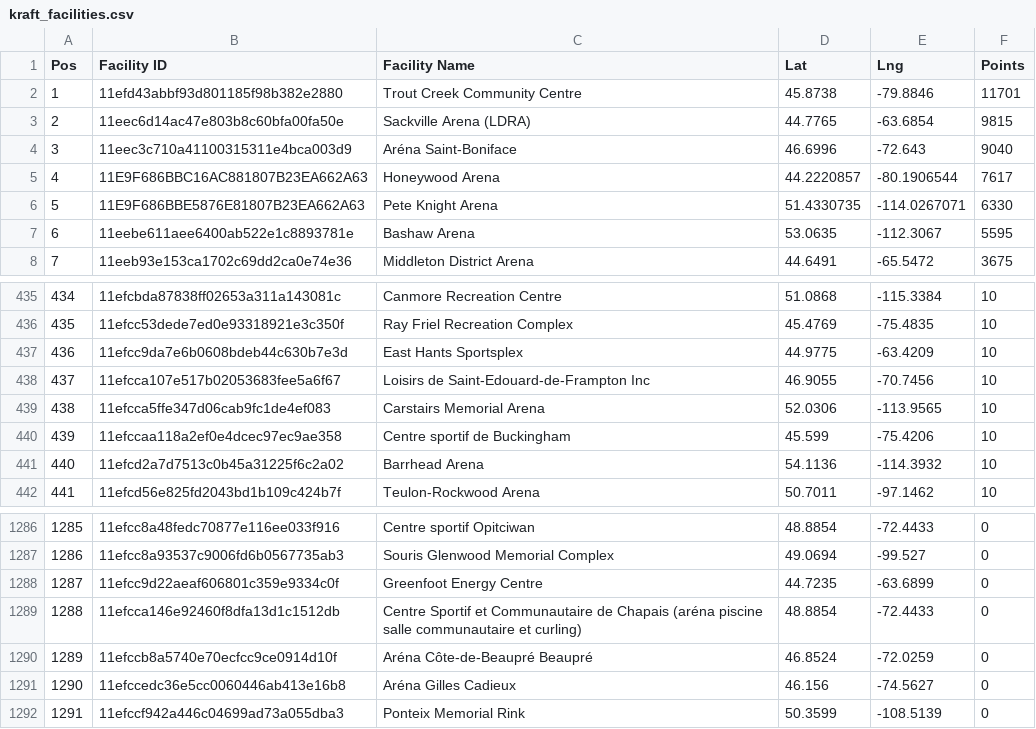
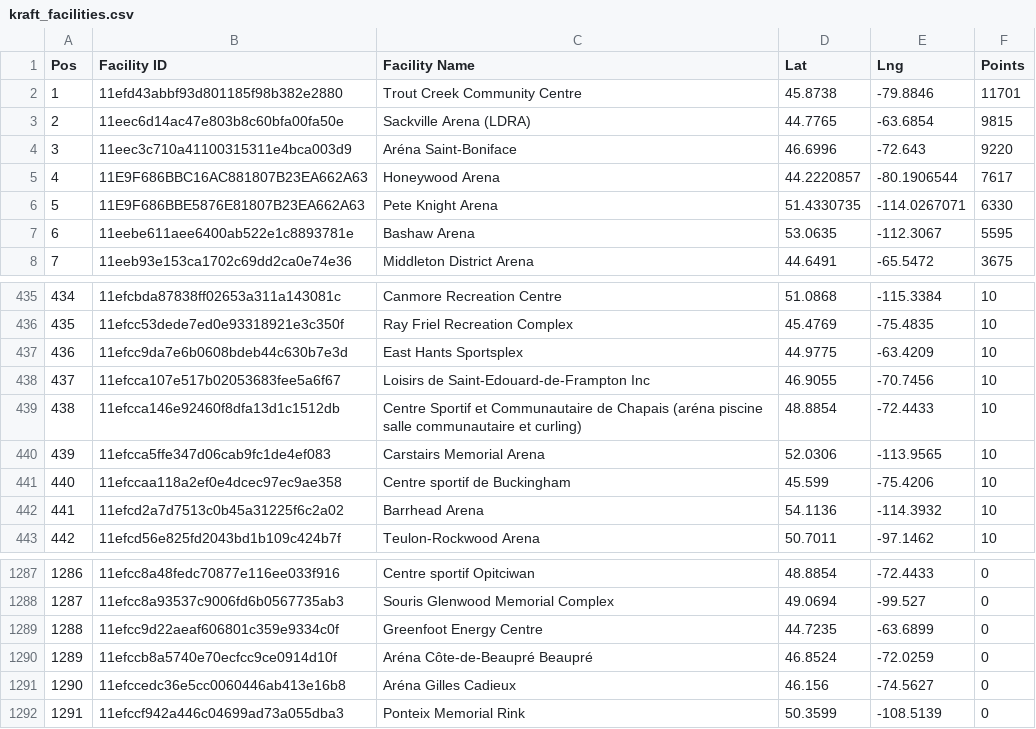
Before and after one commit to madgetr/hockeyville, a CSV file: data/kraft_facilities.csv, drawn as a sheet; only a part is shown, gaps mark what is left out; removed rows and columns are numbered as before the commit, all else as after; the diff names each change by its address in the sheet, - before the commit and + after, or states it on an @@ line.

```diff
--- a/data/kraft_facilities.csv
+++ b/data/kraft_facilities.csv
-F4 (Points): 9040
+F4 (Points): 9220
+row 439: 438 | 11efcca146e92460f8dfa13d1c1512db | Centre Sportif et Communautaire de Chapais (aréna piscine salle communautaire et curling) | 48.8854 | -72.4433 | 10
@@ column A (Pos) renumbered between rows 440 and 1289 @@
-row 1289: 1288 | 11efcca146e92460f8dfa13d1c1512db | Centre Sportif et Communautaire de Chapais (aréna piscine salle communautaire et curling) | 48.8854 | -72.4433 | 0
```
Also changed, not shown: data/kraft.csv, 4 other files.
